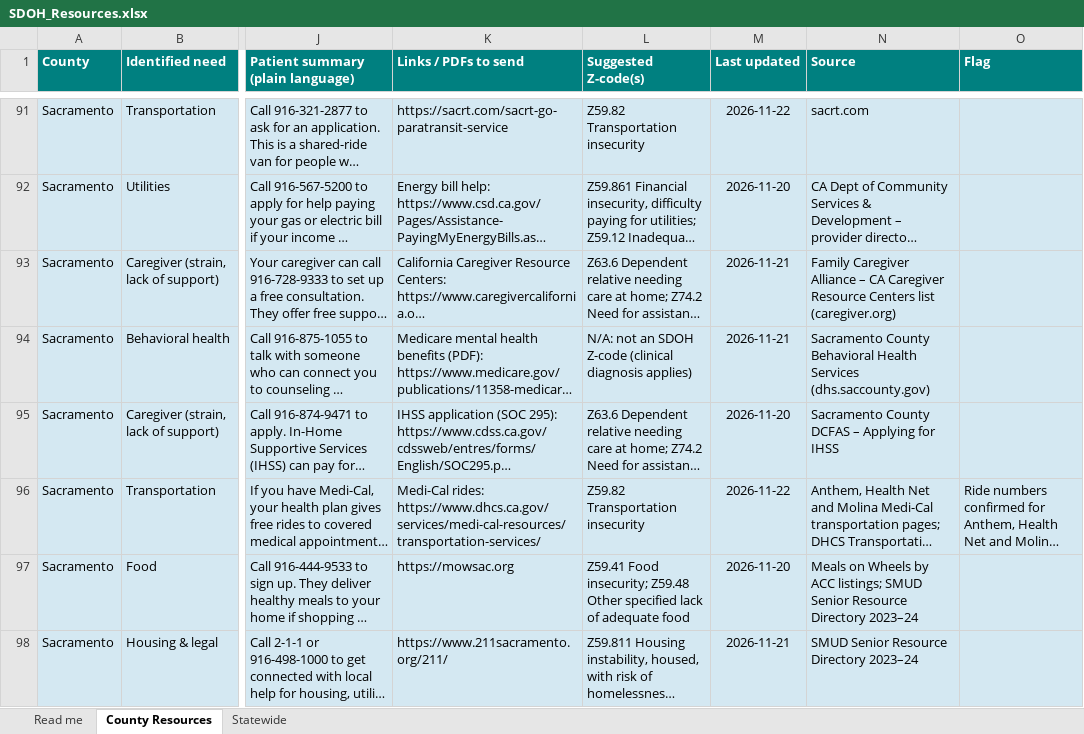
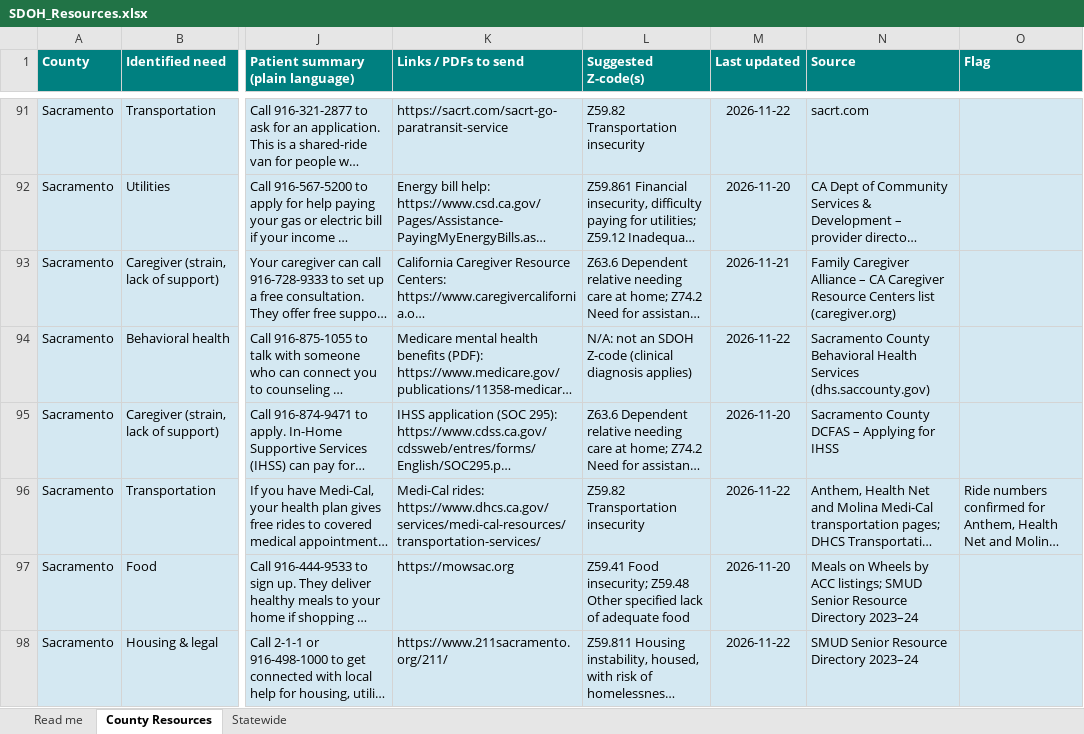
Before and after one commit to Cheaney123/SDOHresources, an Excel workbook: SDOH_Resources.xlsx, sheet County Resources, drawn as a sheet; only a part is shown, gaps mark what is left out; long unchanged cells end in …; values as stored, in another font and other column widths than the file's, no borders; the diff covers the shown part only; the diff names each change by its address in the sheet, - before the commit and + after, or states it on an @@ line.

```diff
--- a/SDOH_Resources.xlsx (sheet County Resources)
+++ b/SDOH_Resources.xlsx (sheet County Resources)
-M94 (Last updated): 2026-11-21
+M94 (Last updated): 2026-11-22
-M98 (Last updated): 2026-11-21
+M98 (Last updated): 2026-11-22
```
Also changed, not shown: 41 edited cells elsewhere in this sheet, sheet Statewide, sheet Read me, 4 other files.
